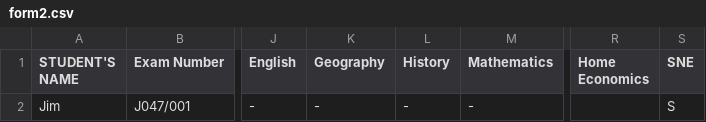
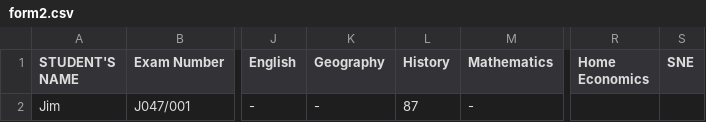
Before and after one commit to magawass/n2, a CSV file: form2.csv, drawn as a sheet; only a part is shown, gaps mark what is left out; the diff names each change by its address in the sheet, - before the commit and + after, or states it on an @@ line.

Commit message:
Update: form2 - History (4/7/2026, 9:59:56 PM)

```diff
--- a/form2.csv
+++ b/form2.csv
-L2 (History): -
+L2 (History): 87
-S2 (SNE): S
+S2 (SNE): (empty)
```
